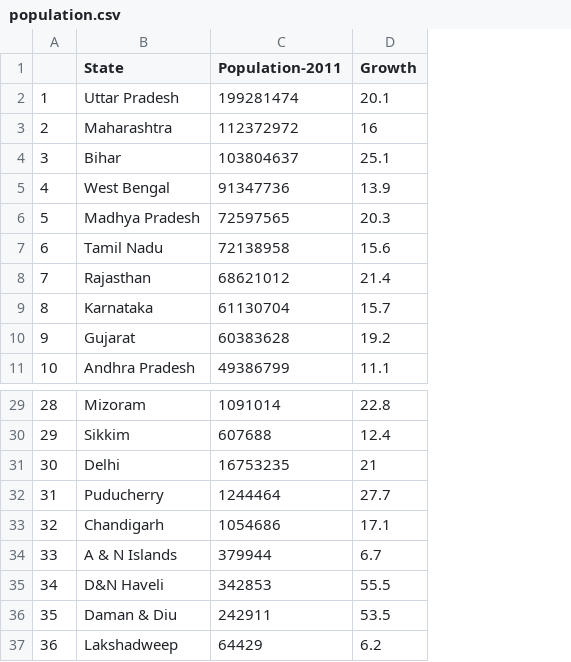
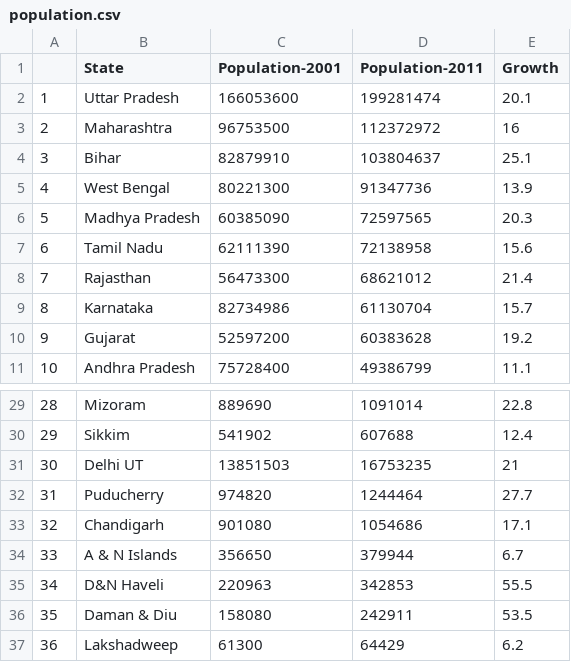
Before and after one commit to vatsal-sodha/data-visulization, a CSV file: population.csv, drawn as a sheet; only a part is shown, gaps mark what is left out; the diff names each change by its address in the sheet, - before the commit and + after, or states it on an @@ line.

```diff
--- a/population.csv
+++ b/population.csv
+column C (Population-2001), rows 2-11: 166053600 | 96753500 | 82879910 | 80221300 | 60385090 | 62111390 | 56473300 | 82734986 | 52597200 | 75728400; rows 29-37: 889690 | 541902 | 13851503 | 974820 | 901080 | 356650 | 220963 | 158080 | 61300
-B31 (State): Delhi
+B31 (State): Delhi UT
```
Also changed, not shown: 1 other file.
